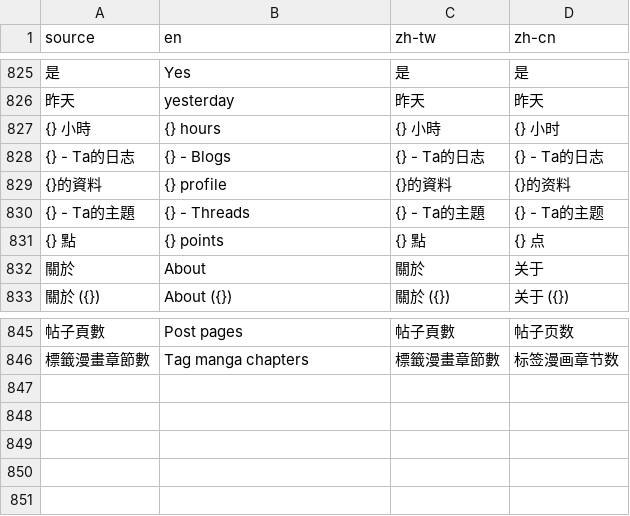
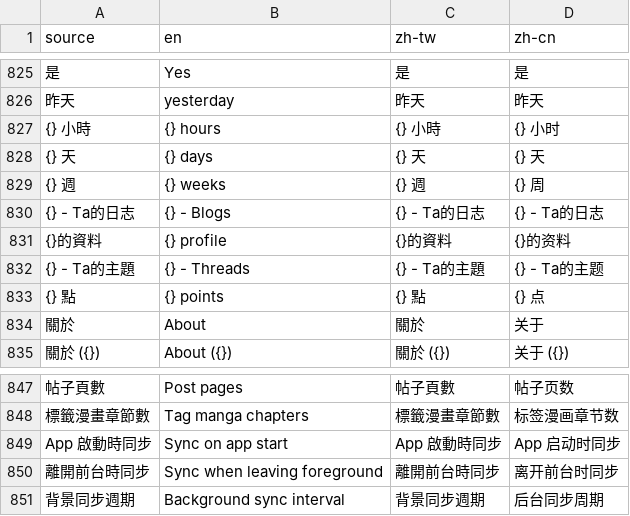
Before and after one commit to LittleSurvival/yamibo-app, a CSV file: i18n/glossary.csv, drawn as a sheet; only a part is shown, gaps mark what is left out; the diff names each change by its address in the sheet, - before the commit and + after, or states it on an @@ line.

Commit message:
Complete automatic AppSync scheduling and cloud discovery

```diff
--- a/i18n/glossary.csv
+++ b/i18n/glossary.csv
+row 828: {} 天 | {} days | {} 天 | {} 天
+row 829: {} 週 | {} weeks | {} 週 | {} 周
+row 849: App 啟動時同步 | Sync on app start | App 啟動時同步 | App 启动时同步
+row 850: 離開前台時同步 | Sync when leaving foreground | 離開前台時同步 | 离开前台时同步
+row 851: 背景同步週期 | Background sync interval | 背景同步週期 | 后台同步周期
```
Also changed, not shown: i18n/base.csv, 43 other files.
